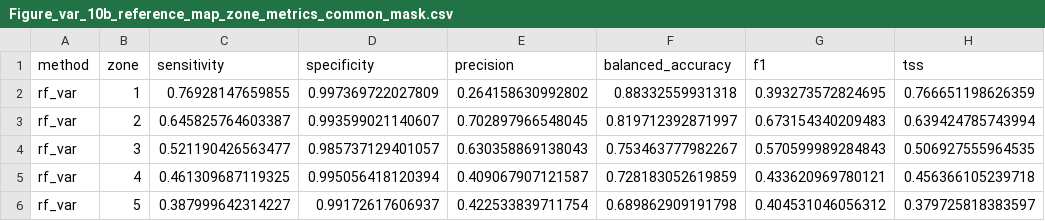
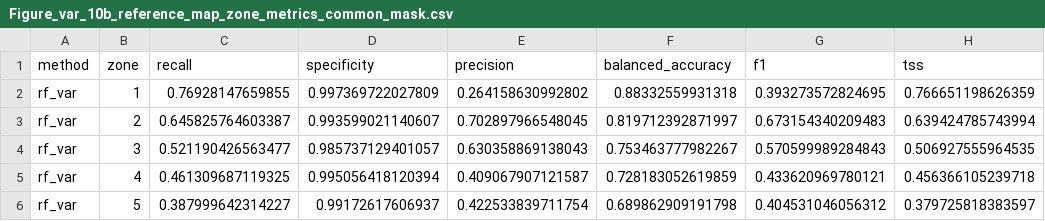
Before and after one commit to gingerlolipop/ecoChina2, a CSV file: visualization var threshold0.4/tables/Figure_var_10b_reference_map_zone_metrics_common_mask.csv, drawn as a sheet; only a part is shown.

```diff
--- a/visualization var threshold0.4/tables/Figure_var_10b_reference_map_zone_metrics_common_mask.csv
+++ b/visualization var threshold0.4/tables/Figure_var_10b_reference_map_zone_metrics_common_mask.csv
@@ -1,2 +1,2 @@
-method,zone,sensitivity,specificity,precision,balanced_accuracy,f1,tss
+method,zone,recall,specificity,precision,balanced_accuracy,f1,tss
 rf_var,1,0.76928147659855,0.997369722027809,0.264158630992802,0.88332559931318,0.393273572824695,0.766651198626359
```
Also changed, not shown: visualization var threshold0.4/tables/Figure_var_10b_reference_map_overall_metrics.csv, visualization var threshold0.4/tables/Figure_var_1_climate_soil_metric_summary.csv, 11 other files.
